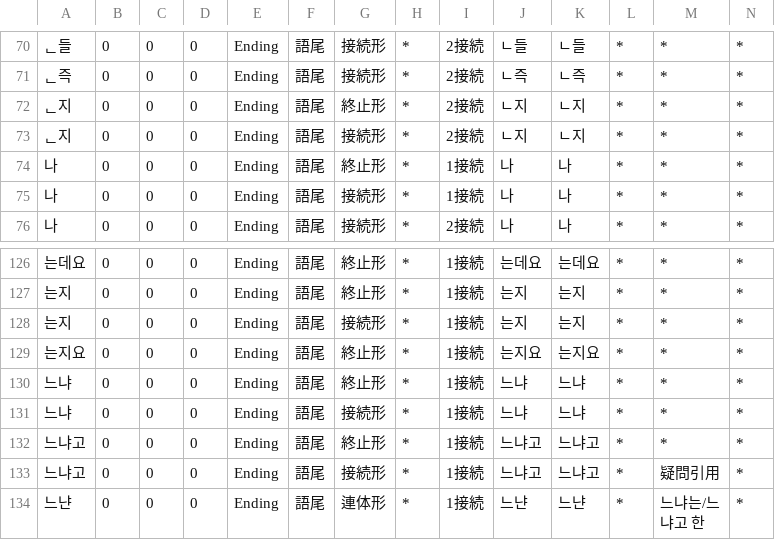
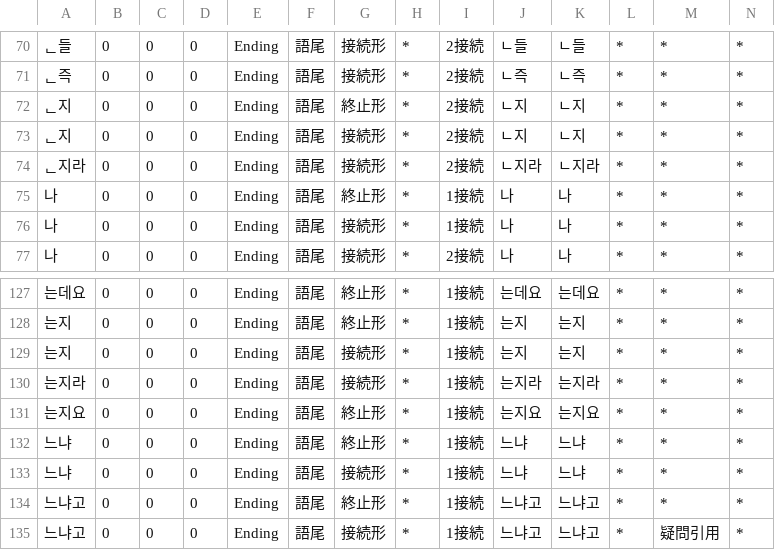
Before and after one commit to okikirmui/handic, a CSV file: seed/Ending.csv, drawn as a sheet; only a part is shown, gaps mark what is left out; the shorter side is filled out with more unchanged rows; rows hold the shown columns only; the diff names each change by its address in the sheet, - before the commit and + after, or states it on an @@ line.

```diff
--- a/seed/Ending.csv
+++ b/seed/Ending.csv
+row 74: ᆫ지라 | 0 | 0 | 0 | Ending | 語尾 | 接続形 | * | 2接続 | ㄴ지라 | ㄴ지라 | * | * | *
+row 130: 는지라 | 0 | 0 | 0 | Ending | 語尾 | 接続形 | * | 1接続 | 는지라 | 는지라 | * | * | *
```
Also changed, not shown: seed/Adjective.supplement.csv, seed/Noun.B.csv, 4 other files.
